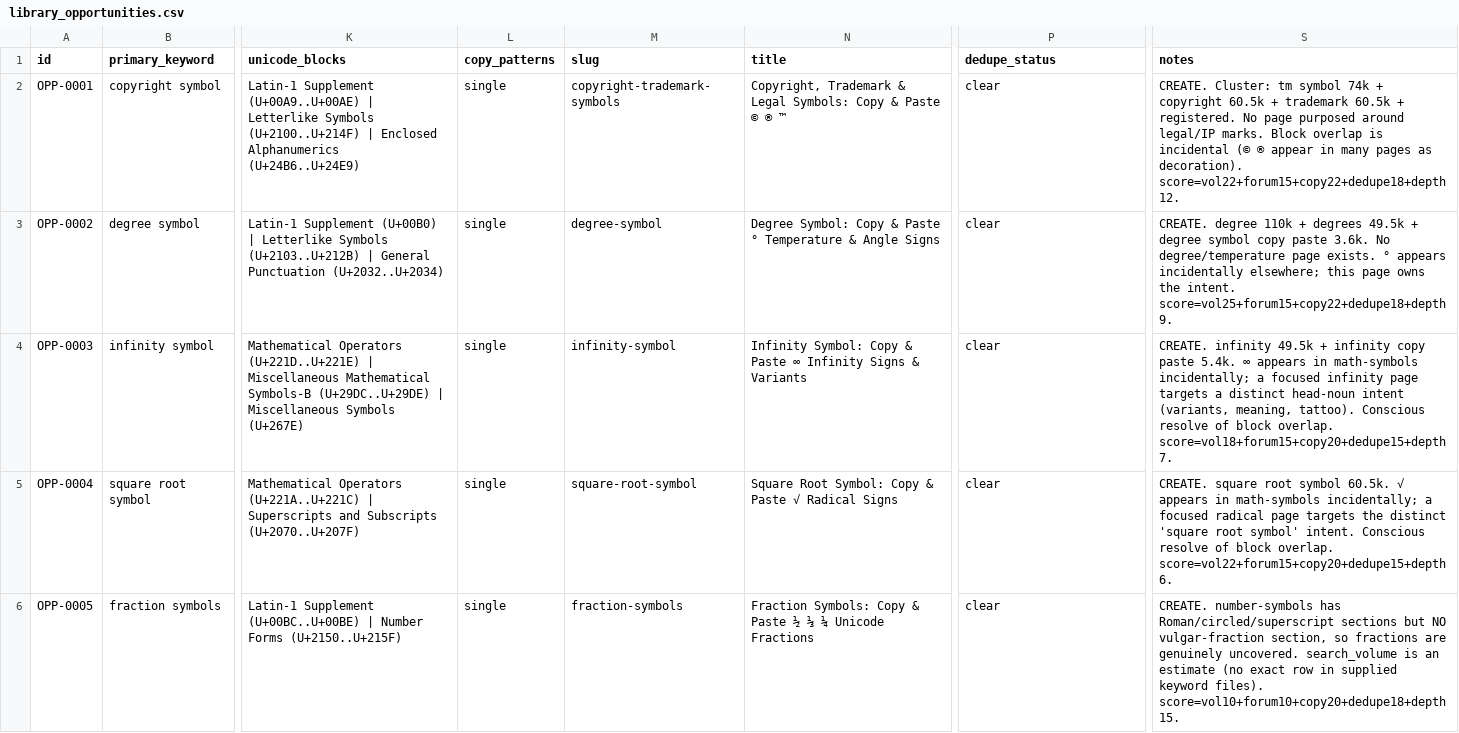
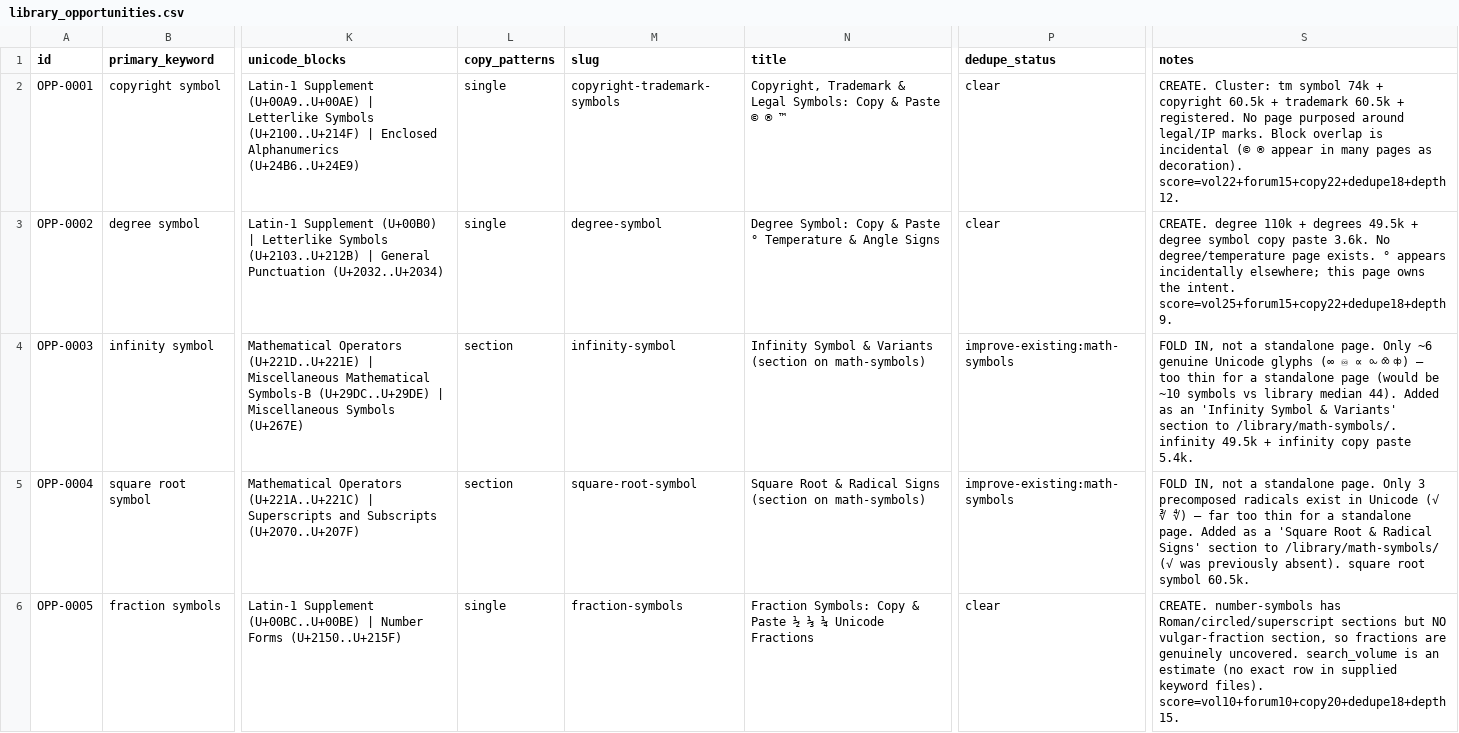
Before and after one commit to ychowdhrey/ultratextgen, a CSV file: data/library_opportunities.csv, drawn as a sheet; only a part is shown, gaps mark what is left out; the diff names each change by its address in the sheet, - before the commit and + after, or states it on an @@ line.

```diff
--- a/data/library_opportunities.csv
+++ b/data/library_opportunities.csv
-L4:L5 (copy_patterns): single
+L4:L5 (copy_patterns): section
-N4 (title): Infinity Symbol: Copy & Paste ∞ Infinity Signs & Variants
+N4 (title): Infinity Symbol & Variants (section on math-symbols)
-P4:P5 (dedupe_status): clear
+P4:P5 (dedupe_status): improve-existing:math-symbols
-S4 (notes): CREATE. infinity 49.5k + infinity copy paste 5.4k. ∞ appears in math-symbols incidentally; a focused infinity page targets a distinct head-noun intent (variants, meaning, tattoo). Conscious resolve of block overlap. score=vol18+forum15+copy20+dedupe15+depth7.
+S4 (notes): FOLD IN, not a standalone page. Only ~6 genuine Unicode glyphs (∞ ♾ ∝ ⧜ ⧝ ⧞) — too thin for a standalone page (would be ~10 symbols vs library median 44). Added as an 'Infinity Symbol & Variants' section to /library/math-symbols/. infinity 49.5k + infinity copy paste 5.4k.
-N5 (title): Square Root Symbol: Copy & Paste √ Radical Signs
+N5 (title): Square Root & Radical Signs (section on math-symbols)
-S5 (notes): CREATE. square root symbol 60.5k. √ appears in math-symbols incidentally; a focused radical page targets the distinct 'square root symbol' intent. Conscious resolve of block overlap. score=vol22+forum15+copy20+dedupe15+depth6.
+S5 (notes): FOLD IN, not a standalone page. Only 3 precomposed radicals exist in Unicode (√ ∛ ∜) — far too thin for a standalone page. Added as a 'Square Root & Radical Signs' section to /library/math-symbols/ (√ was previously absent). square root symbol 60.5k.
```
Also changed, not shown: 11 other files.
